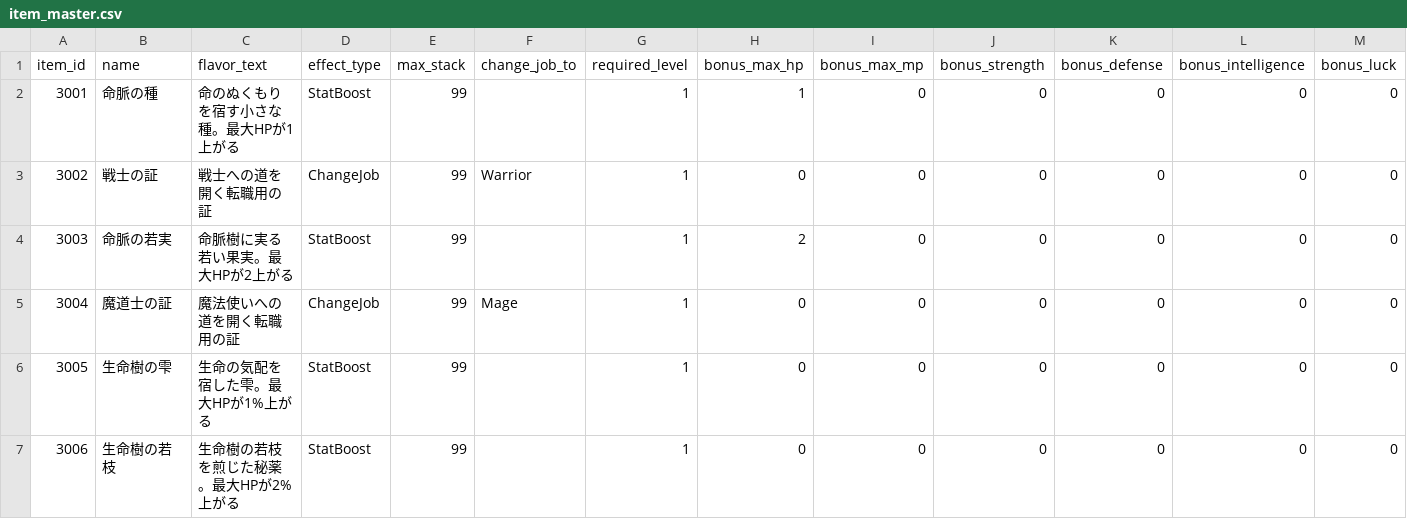
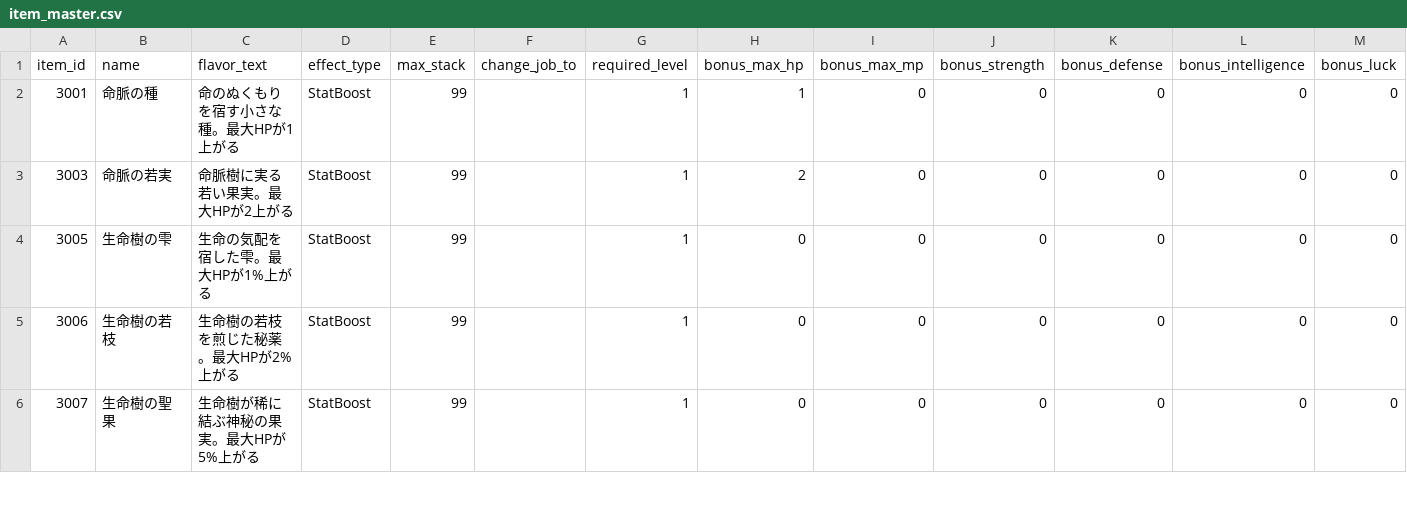
Before and after one commit to ayumu203/nisekue, a CSV file: server/resources/player/item_master.csv, drawn as a sheet; only a part is shown; the shorter side is filled out with more unchanged rows; rows hold the shown columns only; the diff names each change by its address in the sheet, - before the commit and + after, or states it on an @@ line.

Commit message:
file: 戦士の証(3002)と魔道士の証(3004)をCSVマスタから削除

```diff
--- a/server/resources/player/item_master.csv
+++ b/server/resources/player/item_master.csv
-row 3: 3002 | 戦士の証 | 戦士への道を開く転職用の証 | ChangeJob | 99 | Warrior | 1 | 0 | 0 | 0 | 0 | 0 | 0
-row 5: 3004 | 魔道士の証 | 魔法使いへの道を開く転職用の証 | ChangeJob | 99 | Mage | 1 | 0 | 0 | 0 | 0 | 0 | 0
```
Also changed, not shown: server/resources/treasuremap/reward_entries.csv, 1 other file.
